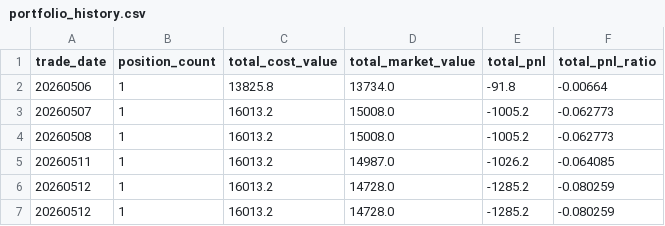
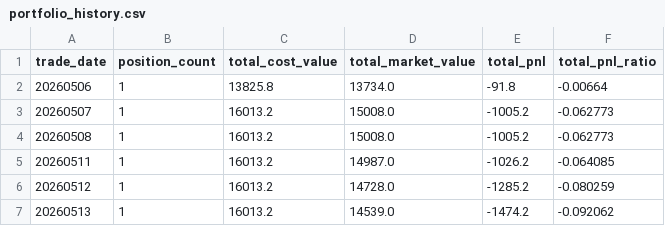
Before and after one commit to Leiwei286/revenue_curve, a CSV file: portfolio_history.csv, drawn as a sheet.

```diff
--- a/portfolio_history.csv
+++ b/portfolio_history.csv
@@ -6,2 +6,2 @@
 20260512,1,16013.2,14728.0,-1285.2,-0.080259
-20260512,1,16013.2,14728.0,-1285.2,-0.080259
+20260513,1,16013.2,14539.0,-1474.2,-0.092062
```
Also changed, not shown: 3 other files.
